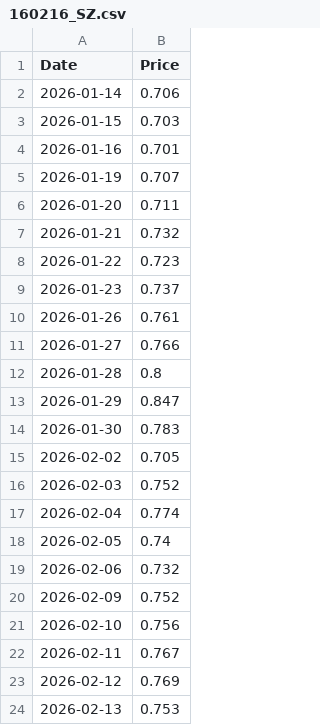
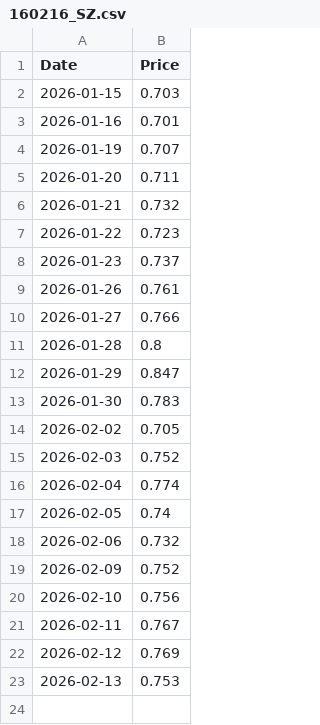
Before and after one commit to RUITAO-WU/fetch_portfolio, a CSV file: data/160216_SZ.csv, drawn as a sheet.

```diff
--- a/data/160216_SZ.csv
+++ b/data/160216_SZ.csv
@@ -1,3 +1,2 @@
 Date,Price
-2026-01-14,0.706
 2026-01-15,0.703
```
Also changed, not shown: data/160416_SZ.csv, data/160644_SZ.csv, 20 other files.
